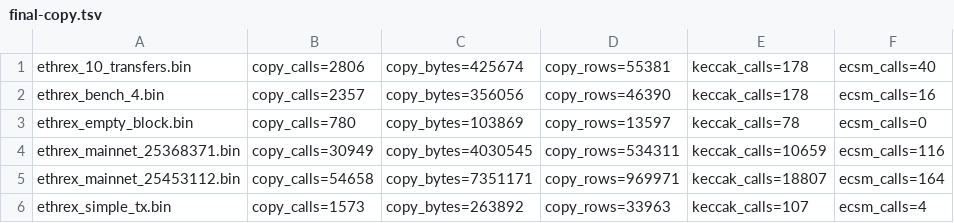
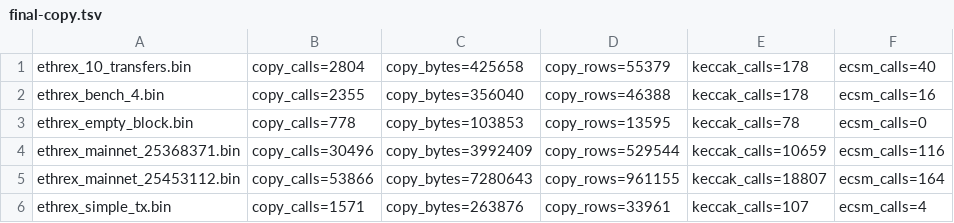
Before and after one commit to yetanotherco/lambda_vm, a TSV file: tooling/guest-review/expected/final-copy.tsv, drawn as a sheet.

Commit message:
perf: reduce guest cycles with checkpoint, trie and jump optimizations
Reuse checkpoint collections, deserialize trie children in place, and validate
eligible JUMPDESTs with a conservative local proof before scanning the prefix.

Against the previously published round 12, mainnet fixtures save 858,191 and
1,282,769 RISC-V instructions (5.32% and 4.23%). All six fixtures improve;
COPY calls, bytes and rows decrease, and public outputs match native ethrex.

Include the reproduction harness, differential tests, exact counts and evidence
from the validated rounds 13-15. Production source hashes were rechecked before
publication. The shared review branch retains its existing name and history.

```diff
--- a/tooling/guest-review/expected/final-copy.tsv
+++ b/tooling/guest-review/expected/final-copy.tsv
@@ -1,6 +1,6 @@
-ethrex_10_transfers.bin	copy_calls=2806	copy_bytes=425674	copy_rows=55381	keccak_calls=178	ecsm_calls=40
-ethrex_bench_4.bin	copy_calls=2357	copy_bytes=356056	copy_rows=46390	keccak_calls=178	ecsm_calls=16
-ethrex_empty_block.bin	copy_calls=780	copy_bytes=103869	copy_rows=13597	keccak_calls=78	ecsm_calls=0
-ethrex_mainnet_25368371.bin	copy_calls=30949	copy_bytes=4030545	copy_rows=534311	keccak_calls=10659	ecsm_calls=116
-ethrex_mainnet_25453112.bin	copy_calls=54658	copy_bytes=7351171	copy_rows=969971	keccak_calls=18807	ecsm_calls=164
-ethrex_simple_tx.bin	copy_calls=1573	copy_bytes=263892	copy_rows=33963	keccak_calls=107	ecsm_calls=4
+ethrex_10_transfers.bin	copy_calls=2804	copy_bytes=425658	copy_rows=55379	keccak_calls=178	ecsm_calls=40
+ethrex_bench_4.bin	copy_calls=2355	copy_bytes=356040	copy_rows=46388	keccak_calls=178	ecsm_calls=16
+ethrex_empty_block.bin	copy_calls=778	copy_bytes=103853	copy_rows=13595	keccak_calls=78	ecsm_calls=0
+ethrex_mainnet_25368371.bin	copy_calls=30496	copy_bytes=3992409	copy_rows=529544	keccak_calls=10659	ecsm_calls=116
+ethrex_mainnet_25453112.bin	copy_calls=53866	copy_bytes=7280643	copy_rows=961155	keccak_calls=18807	ecsm_calls=164
+ethrex_simple_tx.bin	copy_calls=1571	copy_bytes=263876	copy_rows=33961	keccak_calls=107	ecsm_calls=4
```
Also changed, not shown: tooling/guest-review/expected/final.tsv, tooling/guest-review/validation/branch-copy.tsv, 26 other files.
